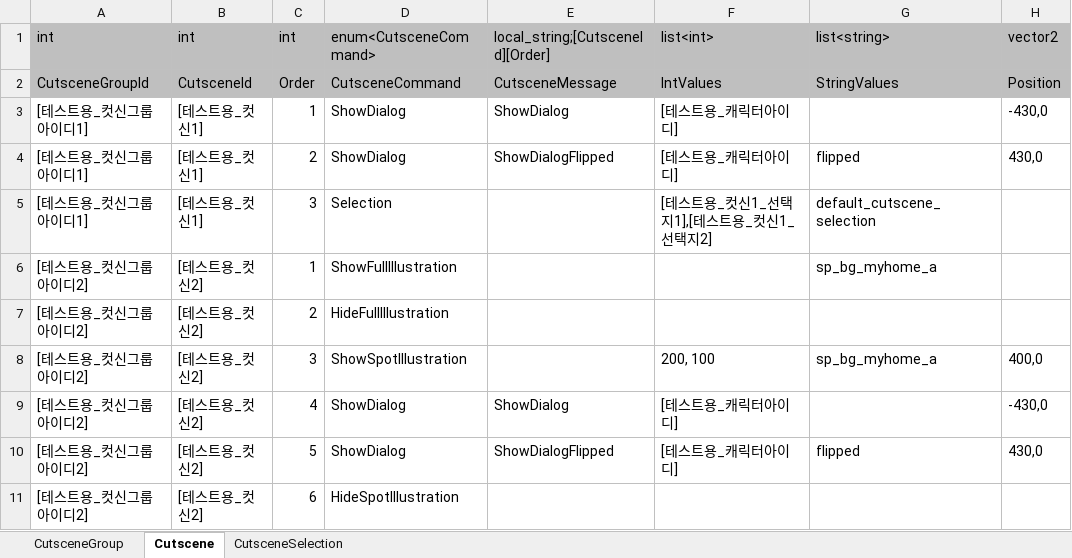
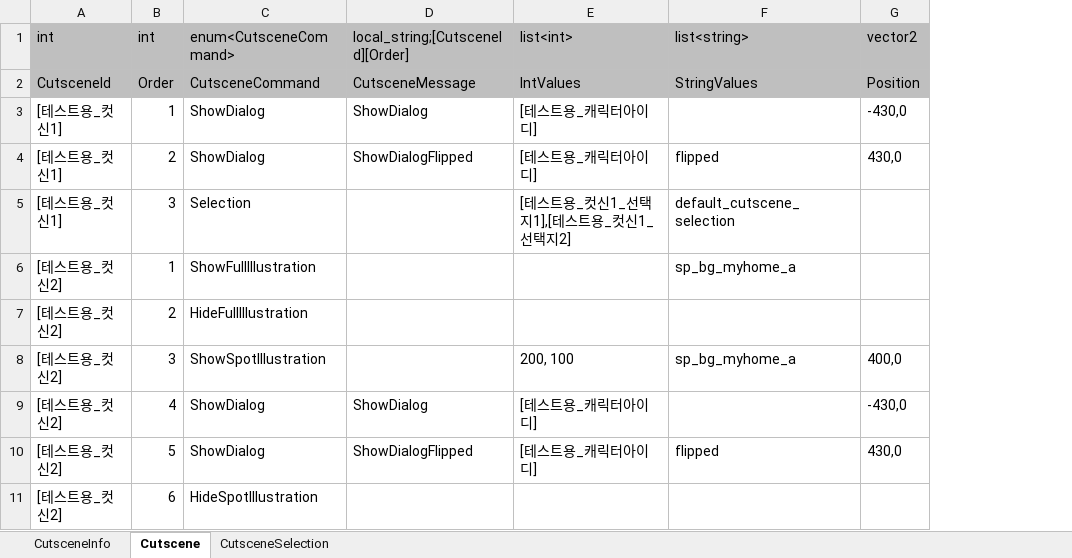
Before and after one commit to Lunaria-Project/lunaria-data, an Excel workbook: excel/CutsceneData.xlsx, sheet Cutscene, drawn as a sheet; values as stored, in another font and other column widths than the file's, no borders; the diff names each change by its address in the sheet, - before the commit and + after, or states it on an @@ line.

Commit message:
Cutscene 데이터 수정

```diff
--- a/excel/CutsceneData.xlsx (sheet Cutscene)
+++ b/excel/CutsceneData.xlsx (sheet Cutscene)
-sheet tab: CutsceneGroup
+sheet tab: CutsceneInfo
-column A (int), rows 2-11: CutsceneGroupId | [테스트용_컷신그룹아이디1] | [테스트용_컷신그룹아이디1] | [테스트용_컷신그룹아이디1] | [테스트용_컷신그룹아이디2] | [테스트용_컷신그룹아이디2] | [테스트용_컷신그룹아이디2] | [테스트용_컷신그룹아이디2] | [테스트용_컷신그룹아이디2] | [테스트용_컷신그룹아이디2]
```
Also changed, not shown: sheet CutsceneSelection, sheet CutsceneInfo.
